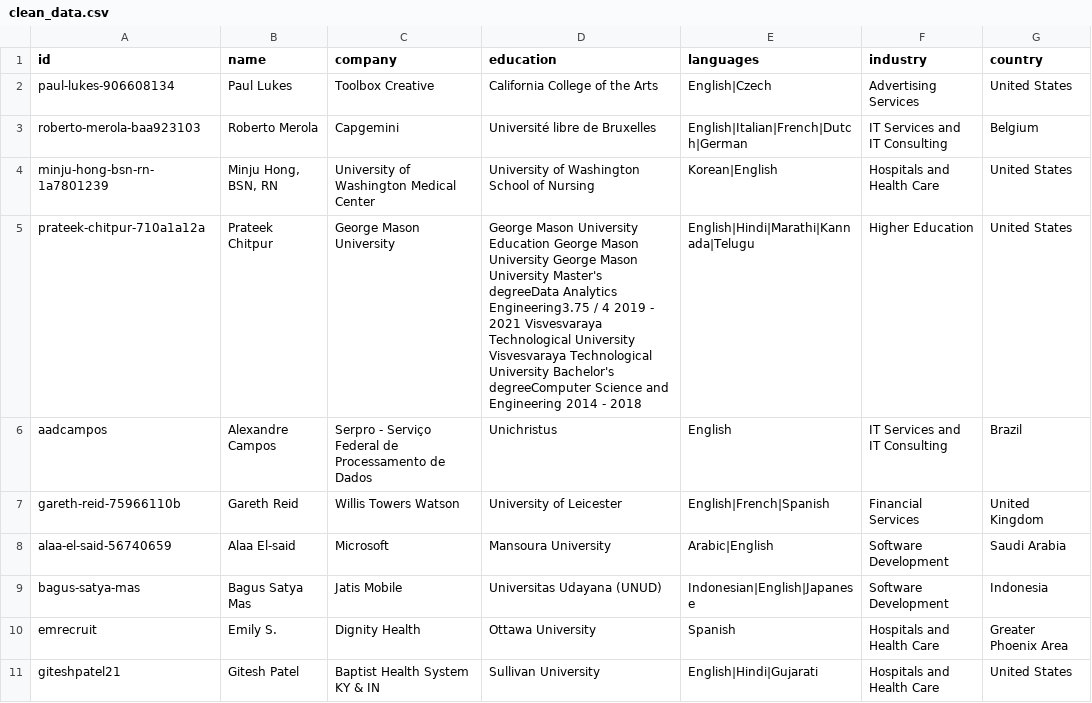
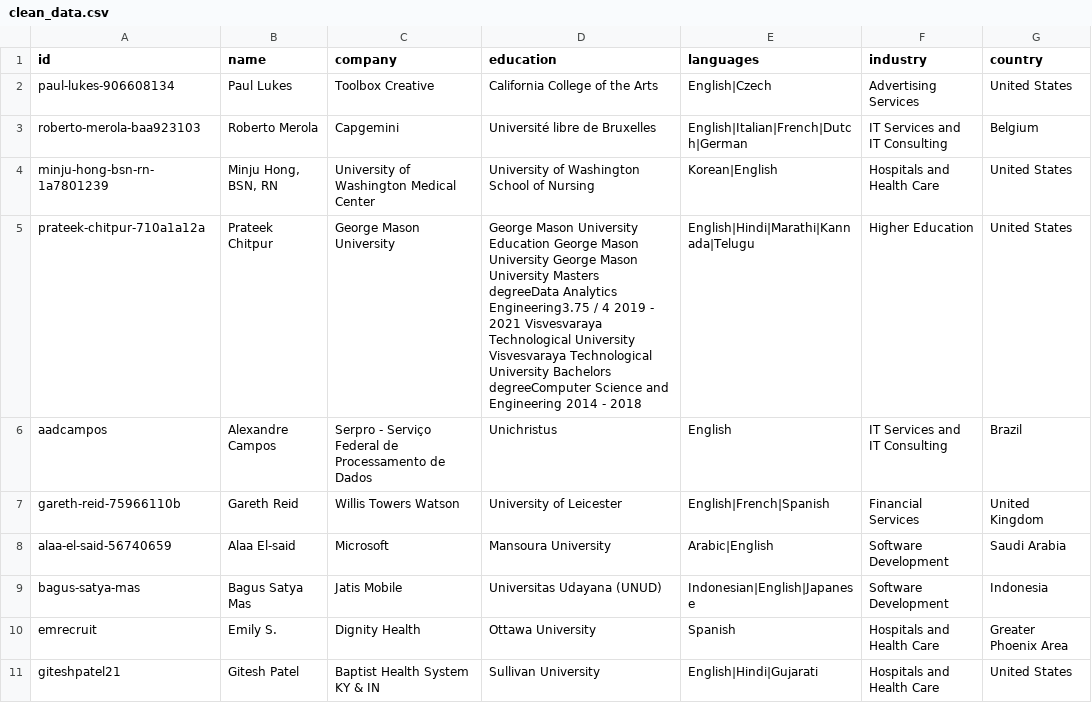
Before and after one commit to megha24asma/NLP-with-ML, a CSV file: Colab/notebook/clean_data.csv, drawn as a sheet; only a part is shown.

Commit message:
Add files via upload

```diff
--- a/Colab/notebook/clean_data.csv
+++ b/Colab/notebook/clean_data.csv
@@ -4,3 +4,3 @@ roberto-merola-baa923103,Roberto Merola,Capgemini,Université libre de Bruxelles
 minju-hong-bsn-rn-1a7801239,"Minju Hong, BSN, RN",University of Washington Medical Center,University of Washington School of Nursing,Korean|English,Hospitals and Health Care,United States
-prateek-chitpur-710a1a12a,Prateek Chitpur,George Mason University,George Mason University Education George Mason University George Mason University Master's degreeData Analytics Engineering3.75 / 4 2019 - 2021 Visvesvaraya Technological University Visvesvaraya Technological University Bachelor's degreeComputer Science and Engineering 2014 - 2018,English|Hindi|Marathi|Kannada|Telugu,Higher Education,United States
+prateek-chitpur-710a1a12a,Prateek Chitpur,George Mason University,George Mason University Education George Mason University George Mason University Masters degreeData Analytics Engineering3.75 / 4 2019 - 2021 Visvesvaraya Technological University Visvesvaraya Technological University Bachelors degreeComputer Science and Engineering 2014 - 2018,English|Hindi|Marathi|Kannada|Telugu,Higher Education,United States
 aadcampos,Alexandre Campos,Serpro - Serviço Federal de Processamento de Dados,Unichristus,English,IT Services and IT Consulting,Brazil
```
